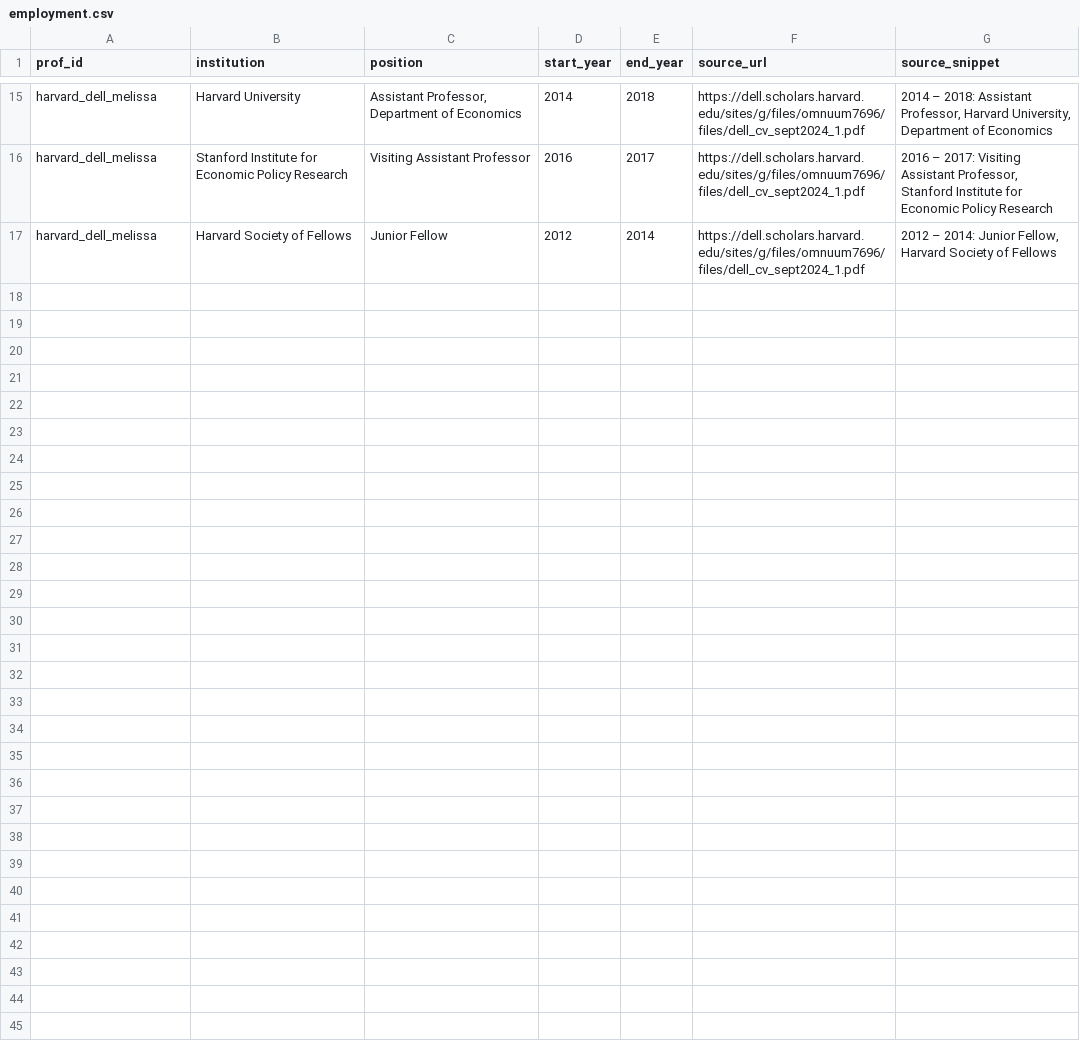
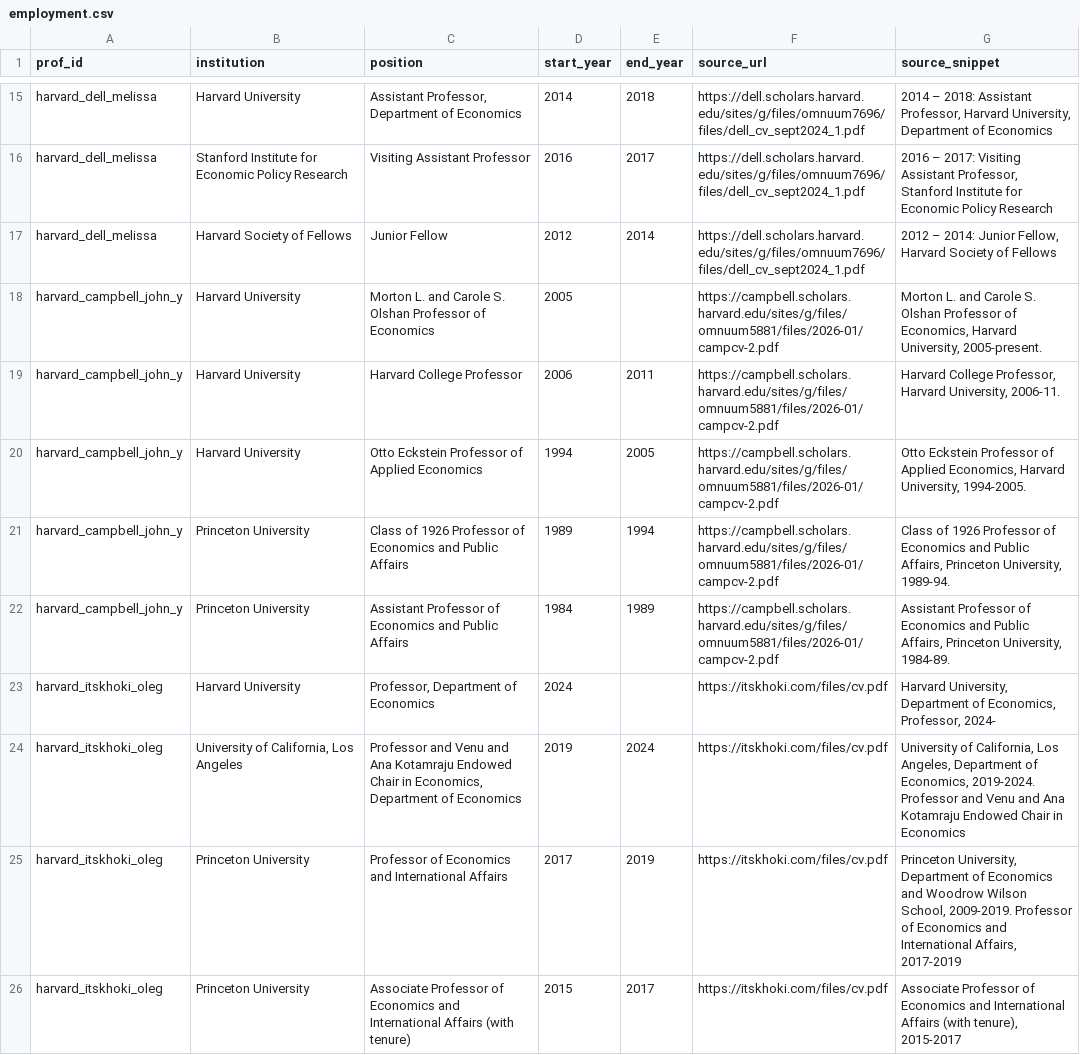
Before and after one commit to GabrielMerlo/academics_networks, a CSV file: data/extracted/employment.csv, drawn as a sheet; only a part is shown, gaps mark what is left out; the diff covers the shown part only; the diff names each change by its address in the sheet, - before the commit and + after, or states it on an @@ line.

```diff
--- a/data/extracted/employment.csv
+++ b/data/extracted/employment.csv
+row 18: harvard_campbell_john_y | Harvard University | Morton L. and Carole S. Olshan Professor of Economics | 2005 |  | https://campbell.scholars.harvard.edu/sites/g/files/omnuum5881/files/2026-01/campcv-2.pdf | Morton L. and Carole S. Olshan Professor of Economics, Harvard University, 2005-present.
+row 19: harvard_campbell_john_y | Harvard University | Harvard College Professor | 2006 | 2011 | https://campbell.scholars.harvard.edu/sites/g/files/omnuum5881/files/2026-01/campcv-2.pdf | Harvard College Professor, Harvard University, 2006-11.
+row 20: harvard_campbell_john_y | Harvard University | Otto Eckstein Professor of Applied Economics | 1994 | 2005 | https://campbell.scholars.harvard.edu/sites/g/files/omnuum5881/files/2026-01/campcv-2.pdf | Otto Eckstein Professor of Applied Economics, Harvard University, 1994-2005.
+row 21: harvard_campbell_john_y | Princeton University | Class of 1926 Professor of Economics and Public Affairs | 1989 | 1994 | https://campbell.scholars.harvard.edu/sites/g/files/omnuum5881/files/2026-01/campcv-2.pdf | Class of 1926 Professor of Economics and Public Affairs, Princeton University, 1989-94.
+row 22: harvard_campbell_john_y | Princeton University | Assistant Professor of Economics and Public Affairs | 1984 | 1989 | https://campbell.scholars.harvard.edu/sites/g/files/omnuum5881/files/2026-01/campcv-2.pdf | Assistant Professor of Economics and Public Affairs, Princeton University, 1984-89.
+row 23: harvard_itskhoki_oleg | Harvard University | Professor, Department of Economics | 2024 |  | https://itskhoki.com/files/cv.pdf | Harvard University, Department of Economics, Professor, 2024-
+row 24: harvard_itskhoki_oleg | University of California, Los Angeles | Professor and Venu and Ana Kotamraju Endowed Chair in Economics, Department of Economics | 2019 | 2024 | https://itskhoki.com/files/cv.pdf | University of California, Los Angeles, Department of Economics, 2019-2024. Professor and Venu and Ana Kotamraju Endowed Chair in Economics
+row 25: harvard_itskhoki_oleg | Princeton University | Professor of Economics and International Affairs | 2017 | 2019 | https://itskhoki.com/files/cv.pdf | Princeton University, Department of Economics and Woodrow Wilson School, 2009-2019. Professor of Economics and International Affairs, 2017-2019
+row 26: harvard_itskhoki_oleg | Princeton University | Associate Professor of Economics and International Affairs (with tenure) | 2015 | 2017 | https://itskhoki.com/files/cv.pdf | Associate Professor of Economics and International Affairs (with tenure), 2015-2017
```
Also changed, not shown: 8 added rows elsewhere in this file, data/extracted/professors.csv, data/extracted/students.csv, 7 other files.
